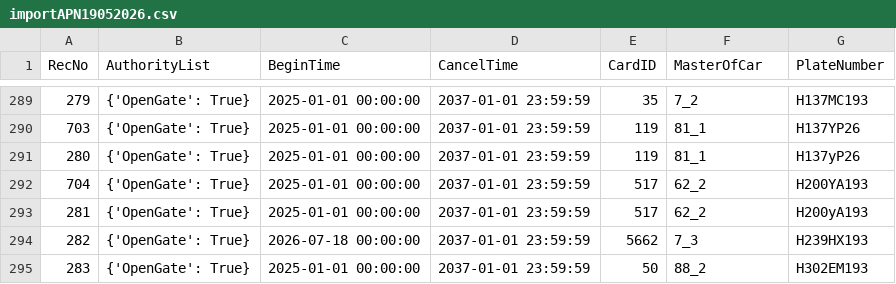
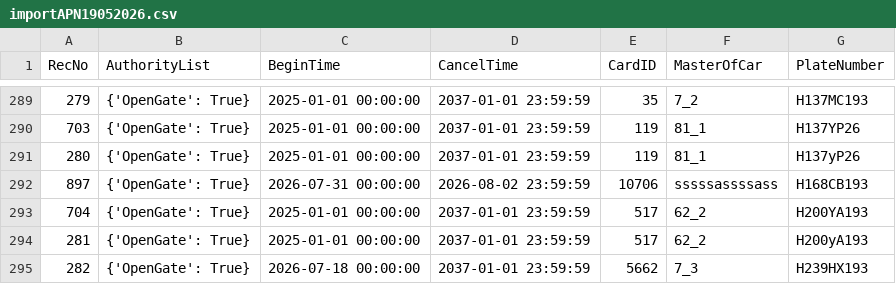
Before and after one commit to Fulltimetrading/importapn19052026-owner-report, a CSV file: data/importAPN19052026.csv, drawn as a sheet; only a part is shown, gaps mark what is left out; the shorter side is filled out with more unchanged rows.

Commit message:
Add source CSV data

```diff
--- a/data/importAPN19052026.csv
+++ b/data/importAPN19052026.csv
@@ -291,2 +291,3 @@ RecNo,AuthorityList,BeginTime,CancelTime,CardID,MasterOfCar,PlateNumber
 280,{'OpenGate': True},2025-01-01 00:00:00,2037-01-01 23:59:59,119,81_1,H137yP26
+897,{'OpenGate': True},2026-07-31 00:00:00,2026-08-02 23:59:59,10706,sssssassssass,H168CB193
 704,{'OpenGate': True},2025-01-01 00:00:00,2037-01-01 23:59:59,517,62_2,H200YA193
```
Also changed, not shown: 1 other file.
